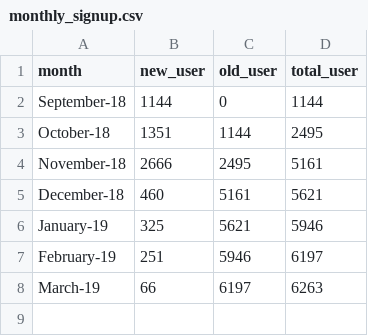
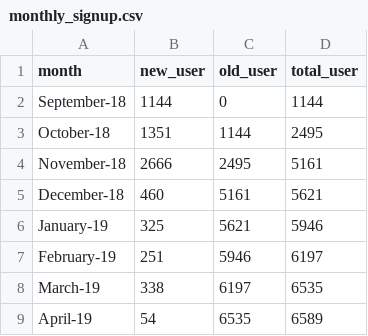
Before and after one commit to smoketerzai56/smokeio_stats, a CSV file: monthly_signup.csv, drawn as a sheet.

```diff
--- a/monthly_signup.csv
+++ b/monthly_signup.csv
@@ -7,2 +7,3 @@ January-19,325,5621,5946
 February-19,251,5946,6197
-March-19,66,6197,6263
+March-19,338,6197,6535
+April-19,54,6535,6589
```
Also changed, not shown: daily_signup.csv, weekly_signup.csv, 2 other files.
